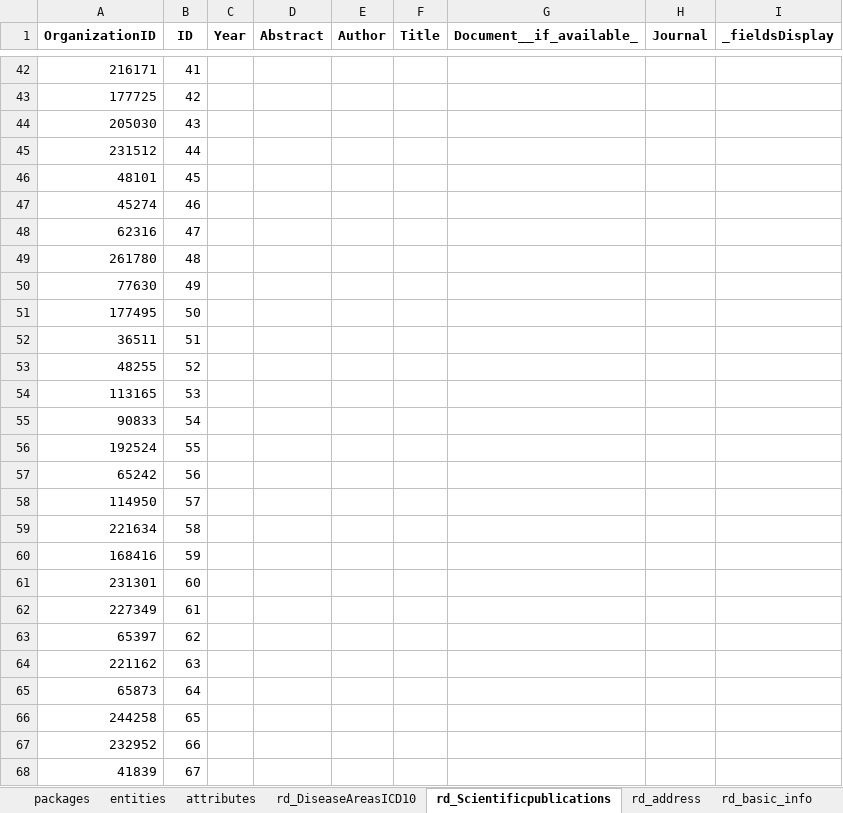
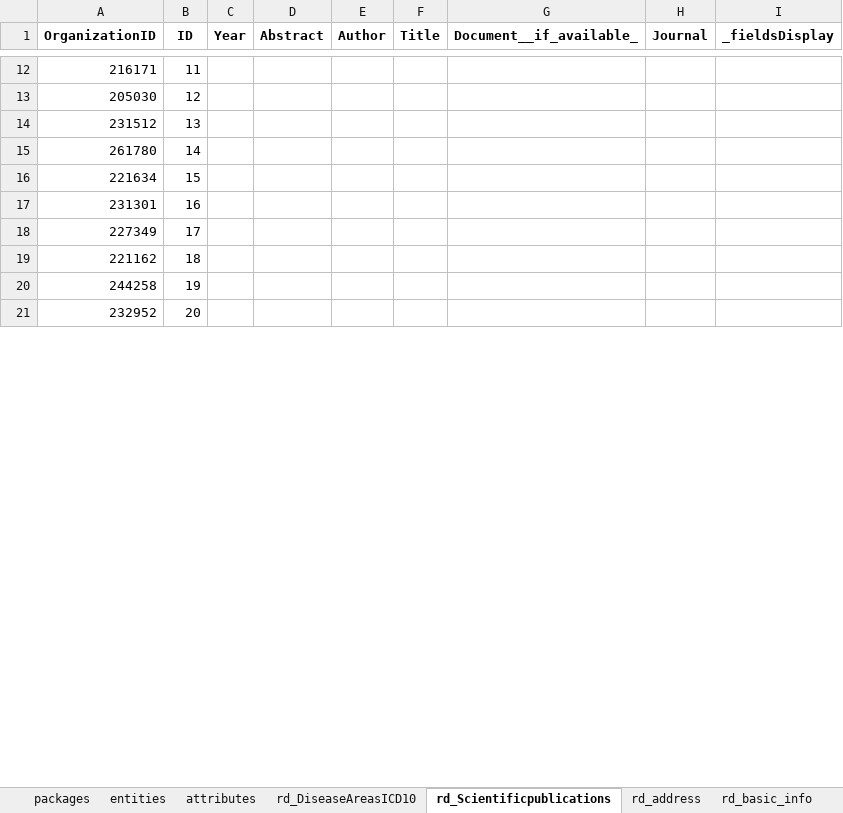
Before and after one commit to bibbox/app-rd-connect, an Excel workbook: rd_connect.xlsx, sheet rd_Scientificpublications, drawn as a sheet; only a part is shown, gaps mark what is left out; values as stored, in another font and other column widths than the file's, no borders; removed rows and columns are numbered as before the commit, all else as after; the diff covers the shown part only; the diff names each change by its address in the sheet, - before the commit and + after, or states it on an @@ line.

```diff
--- a/rd_connect.xlsx (sheet rd_Scientificpublications)
+++ b/rd_connect.xlsx (sheet rd_Scientificpublications)
-B12 (ID): 41
+B12 (ID): 11
-row 43: 177725 | 42
-B13 (ID): 43
+B13 (ID): 12
-B14 (ID): 44
+B14 (ID): 13
-row 46: 48101 | 45
-row 47: 45274 | 46
-row 48: 62316 | 47
-B15 (ID): 48
+B15 (ID): 14
-row 50: 77630 | 49
-row 51: 177495 | 50
-row 52: 36511 | 51
-row 53: 48255 | 52
-row 54: 113165 | 53
-row 55: 90833 | 54
-row 56: 192524 | 55
-row 57: 65242 | 56
-row 58: 114950 | 57
-B16 (ID): 58
+B16 (ID): 15
-row 60: 168416 | 59
-B17 (ID): 60
+B17 (ID): 16
-B18 (ID): 61
+B18 (ID): 17
-row 63: 65397 | 62
-B19 (ID): 63
+B19 (ID): 18
-row 65: 65873 | 64
-B20 (ID): 65
+B20 (ID): 19
-B21 (ID): 66
+B21 (ID): 20
-row 68: 41839 | 67
```
Also changed, not shown: 193 removed rows and 78 edited cells elsewhere in this sheet, sheet rd_contacts, 2 other files.
